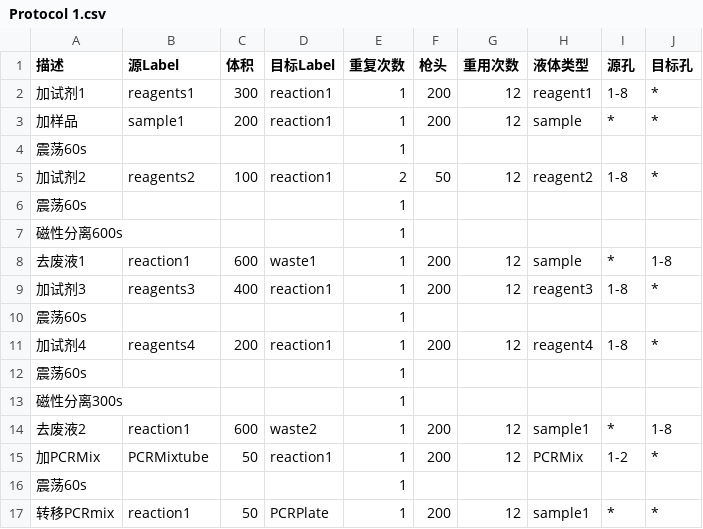
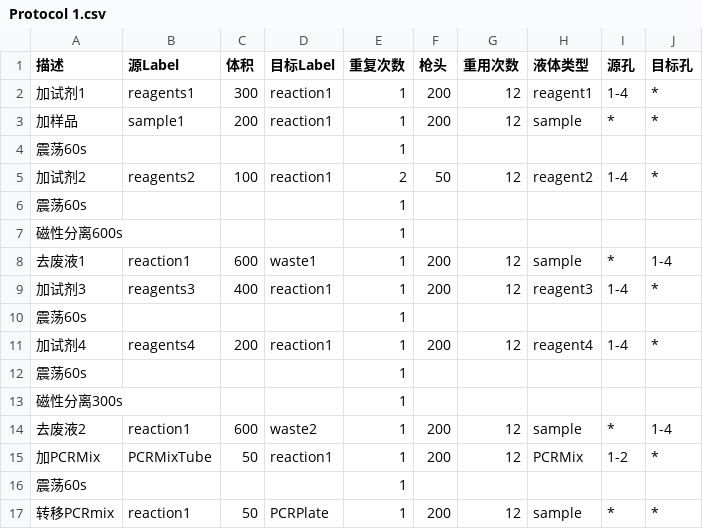
Before and after one commit to Wanghuaichen/SaintLake, a CSV file: SaintX/SaintX/bin/Data/Protocol 1.csv, drawn as a sheet.

```diff
--- a/SaintX/SaintX/bin/Data/Protocol 1.csv
+++ b/SaintX/SaintX/bin/Data/Protocol 1.csv
@@ -1,17 +1,17 @@
 描述,源Label,体积,目标Label,重复次数,枪头,重用次数,液体类型,源孔,目标孔
-加试剂1,reagents1,300,reaction1,1,200,12,reagent1,1-8,*
+加试剂1,reagents1,300,reaction1,1,200,12,reagent1,1-4,*
 加样品,sample1,200,reaction1,1,200,12,sample,*,*
 震荡60s,,,,1,,,,,
-加试剂2,reagents2,100,reaction1,2,50,12,reagent2,1-8,*
+加试剂2,reagents2,100,reaction1,2,50,12,reagent2,1-4,*
 震荡60s,,,,1,,,,,
 磁性分离600s,,,,1,,,,,
-去废液1,reaction1,600,waste1,1,200,12,sample,*,1-8
-加试剂3,reagents3,400,reaction1,1,200,12,reagent3,1-8,*
+去废液1,reaction1,600,waste1,1,200,12,sample,*,1-4
+加试剂3,reagents3,400,reaction1,1,200,12,reagent3,1-4,*
 震荡60s,,,,1,,,,,
-加试剂4,reagents4,200,reaction1,1,200,12,reagent4,1-8,*
+加试剂4,reagents4,200,reaction1,1,200,12,reagent4,1-4,*
 震荡60s,,,,1,,,,,
 磁性分离300s,,,,1,,,,,
-去废液2,reaction1,600,waste2,1,200,12,sample1,*,1-8
-加PCRMix,PCRMixtube,50,reaction1,1,200,12,PCRMix,1-2,*
+去废液2,reaction1,600,waste2,1,200,12,sample,*,1-4
+加PCRMix,PCRMixTube,50,reaction1,1,200,12,PCRMix,1-2,*
 震荡60s,,,,1,,,,,
-转移PCRmix,reaction1,50,PCRPlate,1,200,12,sample1,*,*
+转移PCRmix,reaction1,50,PCRPlate,1,200,12,sample,*,*
```
Also changed, not shown: 13 other files.
